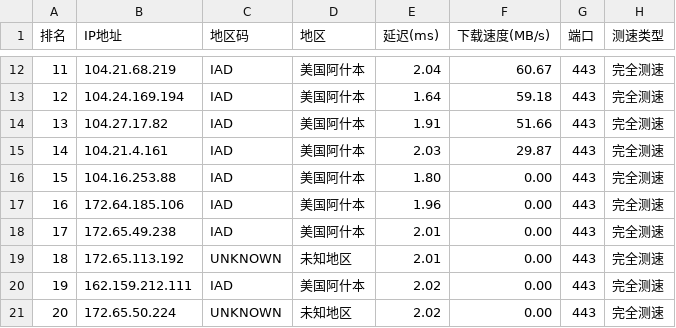
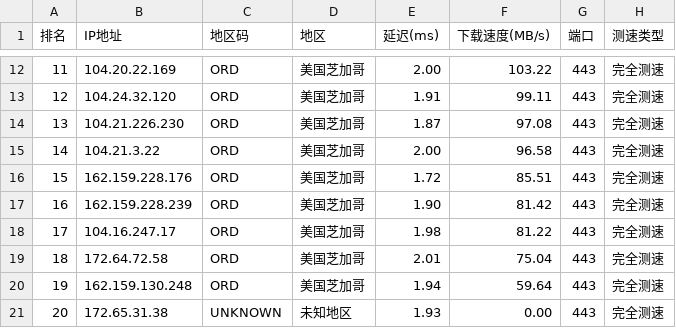
Before and after one commit to ZQ-JACKY/ZQ-CloudFlareScan, a CSV file: ipv4.csv, drawn as a sheet; only a part is shown, gaps mark what is left out; the diff covers the shown part only.

```diff
--- a/ipv4.csv
+++ b/ipv4.csv
@@ -12,10 +12,10 @@
-11,104.21.68.219,IAD,美国阿什本,2.04,60.67,443,完全测速
-12,104.24.169.194,IAD,美国阿什本,1.64,59.18,443,完全测速
-13,104.27.17.82,IAD,美国阿什本,1.91,51.66,443,完全测速
-14,104.21.4.161,IAD,美国阿什本,2.03,29.87,443,完全测速
-15,104.16.253.88,IAD,美国阿什本,1.80,0.00,443,完全测速
-16,172.64.185.106,IAD,美国阿什本,1.96,0.00,443,完全测速
-17,172.65.49.238,IAD,美国阿什本,2.01,0.00,443,完全测速
-18,172.65.113.192,UNKNOWN,未知地区,2.01,0.00,443,完全测速
-19,162.159.212.111,IAD,美国阿什本,2.02,0.00,443,完全测速
-20,172.65.50.224,UNKNOWN,未知地区,2.02,0.00,443,完全测速
+11,104.20.22.169,ORD,美国芝加哥,2.00,103.22,443,完全测速
+12,104.24.32.120,ORD,美国芝加哥,1.91,99.11,443,完全测速
+13,104.21.226.230,ORD,美国芝加哥,1.87,97.08,443,完全测速
+14,104.21.3.22,ORD,美国芝加哥,2.00,96.58,443,完全测速
+15,162.159.228.176,ORD,美国芝加哥,1.72,85.51,443,完全测速
+16,162.159.228.239,ORD,美国芝加哥,1.90,81.42,443,完全测速
+17,104.16.247.17,ORD,美国芝加哥,1.98,81.22,443,完全测速
+18,172.64.72.58,ORD,美国芝加哥,2.01,75.04,443,完全测速
+19,162.159.130.248,ORD,美国芝加哥,1.94,59.64,443,完全测速
+20,172.65.31.38,UNKNOWN,未知地区,1.93,0.00,443,完全测速
```
Also changed, not shown: 49 edited cells elsewhere in this file.
